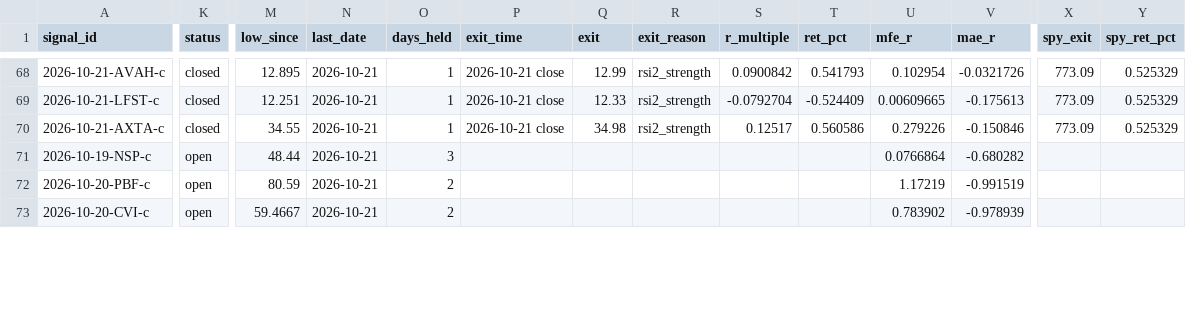
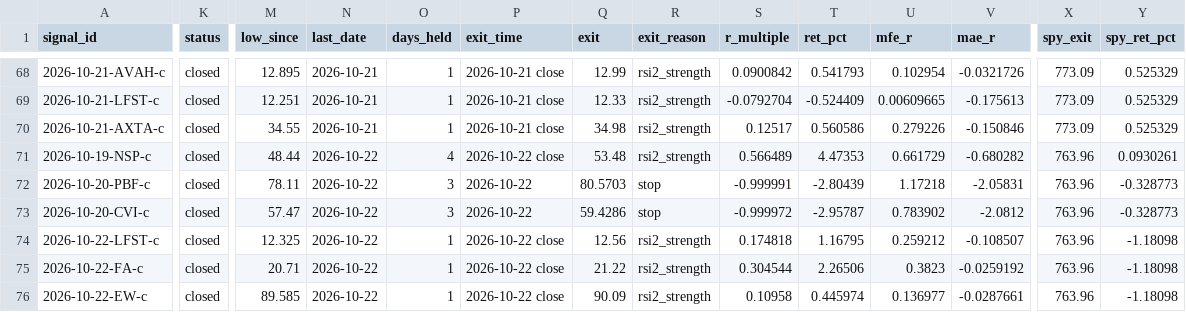
Before and after one commit to Topcat357/Strong-Stock-Lab, a CSV file: data/trades.csv, drawn as a sheet; only a part is shown, gaps mark what is left out; rows hold the shown columns only; the diff covers the shown part only; the diff names each change by its address in the sheet, - before the commit and + after, or states it on an @@ line.

```diff
--- a/data/trades.csv
+++ b/data/trades.csv
-K71:K73 (status): open
+K71:K73 (status): closed
-N71:N73 (last_date): 2026-10-21
+N71:N73 (last_date): 2026-10-22
-O71 (days_held): 3
+O71 (days_held): 4
-P71 (exit_time): (empty)
+P71 (exit_time): 2026-10-22 close
-Q71 (exit): (empty)
+Q71 (exit): 53.48
-R71 (exit_reason): (empty)
+R71 (exit_reason): rsi2_strength
-S71 (r_multiple): (empty)
+S71 (r_multiple): 0.566489
-T71 (ret_pct): (empty)
+T71 (ret_pct): 4.47353
-U71 (mfe_r): 0.0766864
+U71 (mfe_r): 0.661729
-X71:X73 (spy_exit): (empty)
+X71:X73 (spy_exit): 763.96
-Y71 (spy_ret_pct): (empty)
+Y71 (spy_ret_pct): 0.0930261
-M72 (low_since): 80.59
+M72 (low_since): 78.11
-O72:O73 (days_held): 2
+O72:O73 (days_held): 3
-P72:P73 (exit_time): (empty)
+P72:P73 (exit_time): 2026-10-22
-Q72 (exit): (empty)
+Q72 (exit): 80.5703
-R72:R73 (exit_reason): (empty)
+R72:R73 (exit_reason): stop
-S72 (r_multiple): (empty)
+S72 (r_multiple): -0.999991
-T72 (ret_pct): (empty)
+T72 (ret_pct): -2.80439
-U72 (mfe_r): 1.17219
+U72 (mfe_r): 1.17218
-V72 (mae_r): -0.991519
+V72 (mae_r): -2.05831
-Y72:Y73 (spy_ret_pct): (empty)
+Y72:Y73 (spy_ret_pct): -0.328773
-M73 (low_since): 59.4667
+M73 (low_since): 57.47
-Q73 (exit): (empty)
+Q73 (exit): 59.4286
-S73 (r_multiple): (empty)
+S73 (r_multiple): -0.999972
-T73 (ret_pct): (empty)
+T73 (ret_pct): -2.95787
-V73 (mae_r): -0.978939
+V73 (mae_r): -2.0812
+row 74: 2026-10-22-LFST-c | closed | 12.325 | 2026-10-22 | 1 | 2026-10-22 close | 12.56 | rsi2_strength | 0.174818 | 1.16795 | 0.259212 | -0.108507 | 763.96 | -1.18098
+row 75: 2026-10-22-FA-c | closed | 20.71 | 2026-10-22 | 1 | 2026-10-22 close | 21.22 | rsi2_strength | 0.304544 | 2.26506 | 0.3823 | -0.0259192 | 763.96 | -1.18098
+row 76: 2026-10-22-EW-c | closed | 89.585 | 2026-10-22 | 1 | 2026-10-22 close | 90.09 | rsi2_strength | 0.10958 | 0.445974 | 0.136977 | -0.0287661 | 763.96 | -1.18098
```
Also changed, not shown: 2 added rows and 10 edited cells elsewhere in this file, data/macro.csv, data/news_tags.csv, 5 other files.
